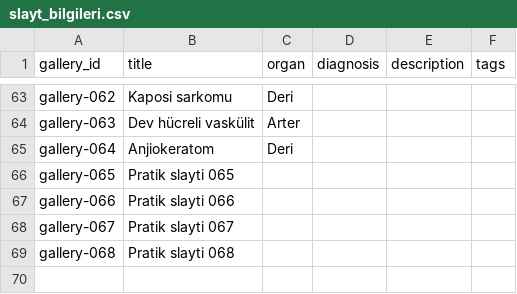
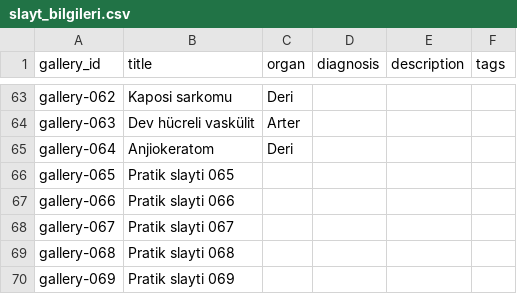
Before and after one commit to patolojipratik/galeri, a CSV file: slayt_bilgileri.csv, drawn as a sheet; only a part is shown, gaps mark what is left out; the diff names each change by its address in the sheet, - before the commit and + after, or states it on an @@ line.

```diff
--- a/slayt_bilgileri.csv
+++ b/slayt_bilgileri.csv
+row 70: gallery-069 | Pratik slayti 069
```
Also changed, not shown: 2 other files.
